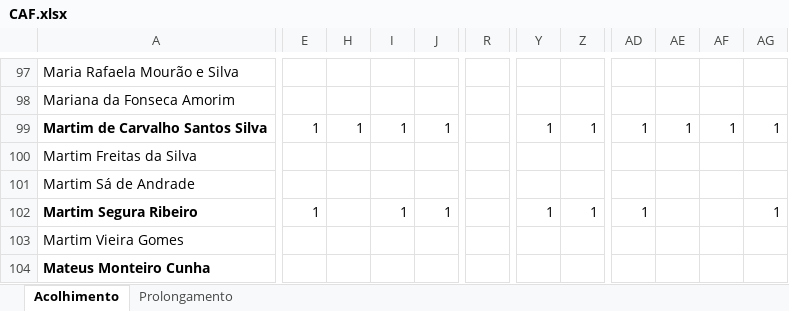
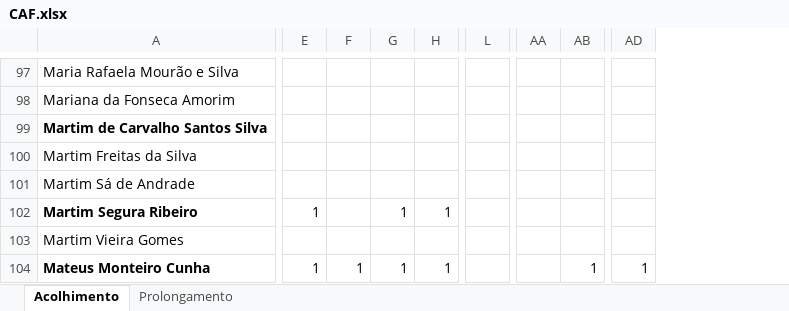
Before and after one commit to Boliveira2/School, an Excel workbook: GestorReceitas/junho/CAF.xlsx, sheet Acolhimento, drawn as a sheet; only a part is shown, gaps mark what is left out; values as stored, in another font and other column widths than the file's, no borders; removed rows and columns are numbered as before the commit, all else as after; the diff covers the shown part only; the diff names each change by its address in the sheet, - before the commit and + after, or states it on an @@ line.

```diff
--- a/GestorReceitas/junho/CAF.xlsx (sheet Acolhimento)
+++ b/GestorReceitas/junho/CAF.xlsx (sheet Acolhimento)
+column L, empty
@@ column R hidden, empty @@
@@ column Y hidden, rows 99-102: 1 |  |  | 1 @@
@@ column AA unhidden, empty @@
@@ column AE hidden, row 99: 1 @@
@@ column AF hidden, row 99: 1 @@
@@ column AG hidden, rows 99-102: 1 |  |  | 1 @@
-E99: 1
+E99: (empty)
-F99: 1
+F99: (empty)
-G99: 1
+G99: (empty)
-H99: 1
+H99: (empty)
-AB99: 1
+AB99: (empty)
-AD99: 1
+AD99: (empty)
-AB102: 1
+AB102: (empty)
-AD102: 1
+AD102: (empty)
-E104: (empty)
+E104: 1
-F104: (empty)
+F104: 1
-G104: (empty)
+G104: 1
-H104: (empty)
+H104: 1
-AB104: (empty)
+AB104: 1
-AD104: (empty)
+AD104: 1
```
Also changed, not shown: 289 edited cells elsewhere in this sheet, sheet Prolongamento, GestorReceitas/Maio/relatorioMensal_maio.xlsx.
